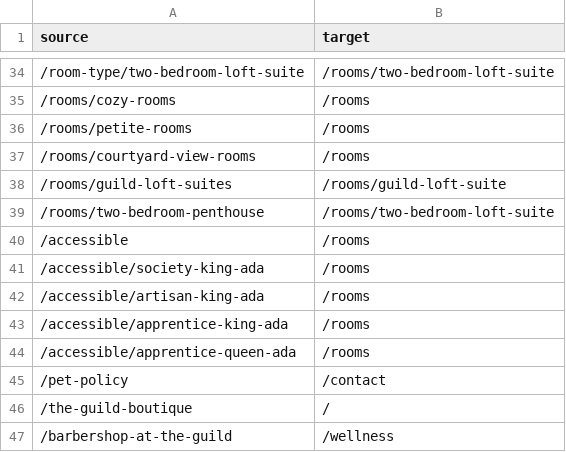
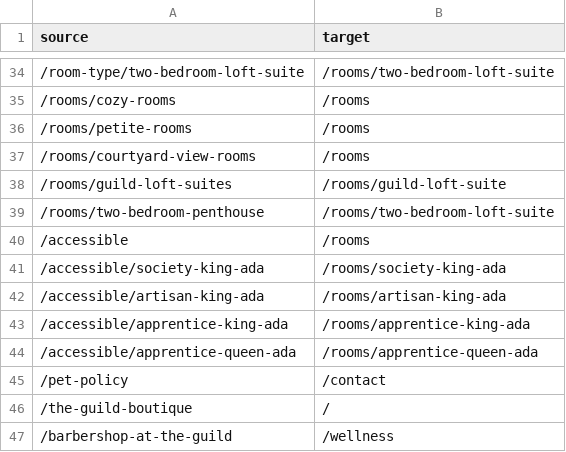
Before and after one commit to Granite-Marketing/guild-hotel-webflow, a CSV file: docs/seo/2026-11-26-redirects.csv, drawn as a sheet; only a part is shown, gaps mark what is left out.

```diff
--- a/docs/seo/2026-11-26-redirects.csv
+++ b/docs/seo/2026-11-26-redirects.csv
@@ -40,6 +40,6 @@ source,target
 /accessible,/rooms
-/accessible/society-king-ada,/rooms
-/accessible/artisan-king-ada,/rooms
-/accessible/apprentice-king-ada,/rooms
-/accessible/apprentice-queen-ada,/rooms
+/accessible/society-king-ada,/rooms/society-king-ada
+/accessible/artisan-king-ada,/rooms/artisan-king-ada
+/accessible/apprentice-king-ada,/rooms/apprentice-king-ada
+/accessible/apprentice-queen-ada,/rooms/apprentice-queen-ada
 /pet-policy,/contact
```
Also changed, not shown: 1 other file.
